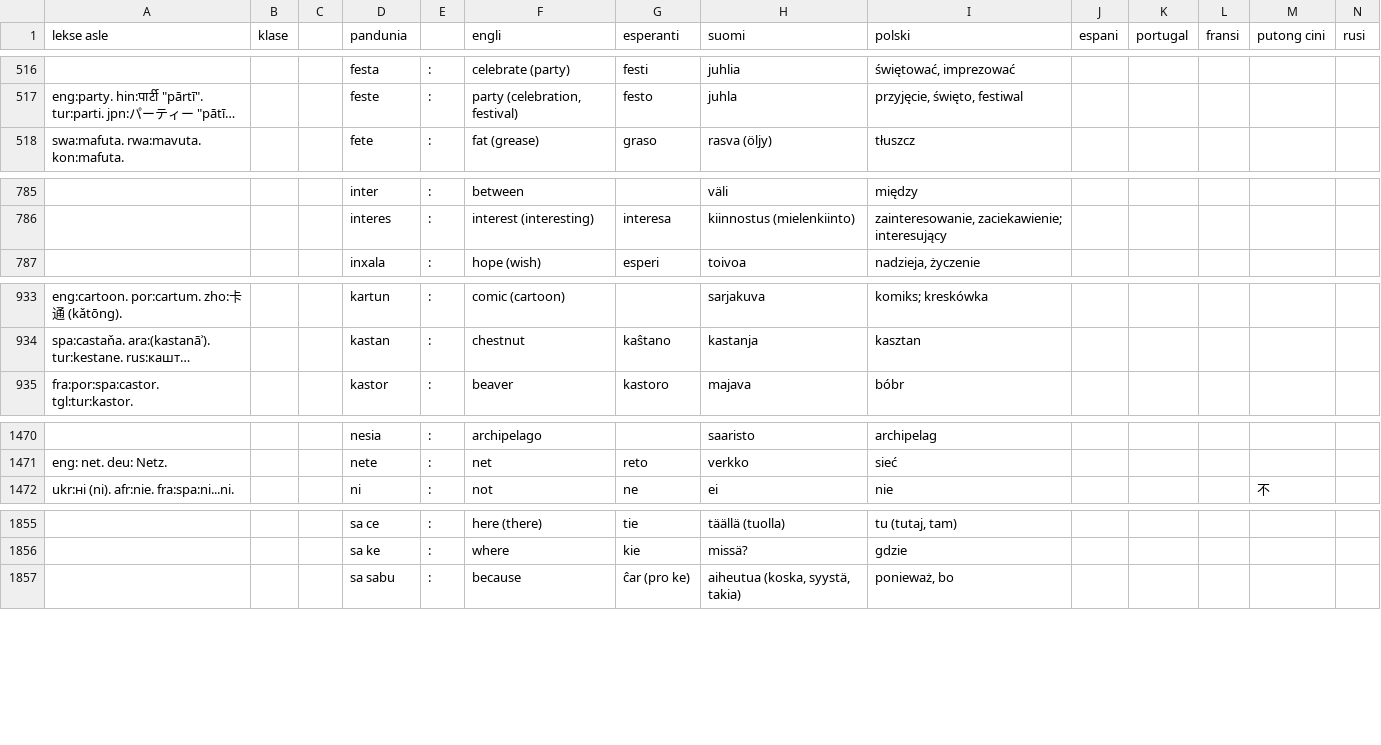
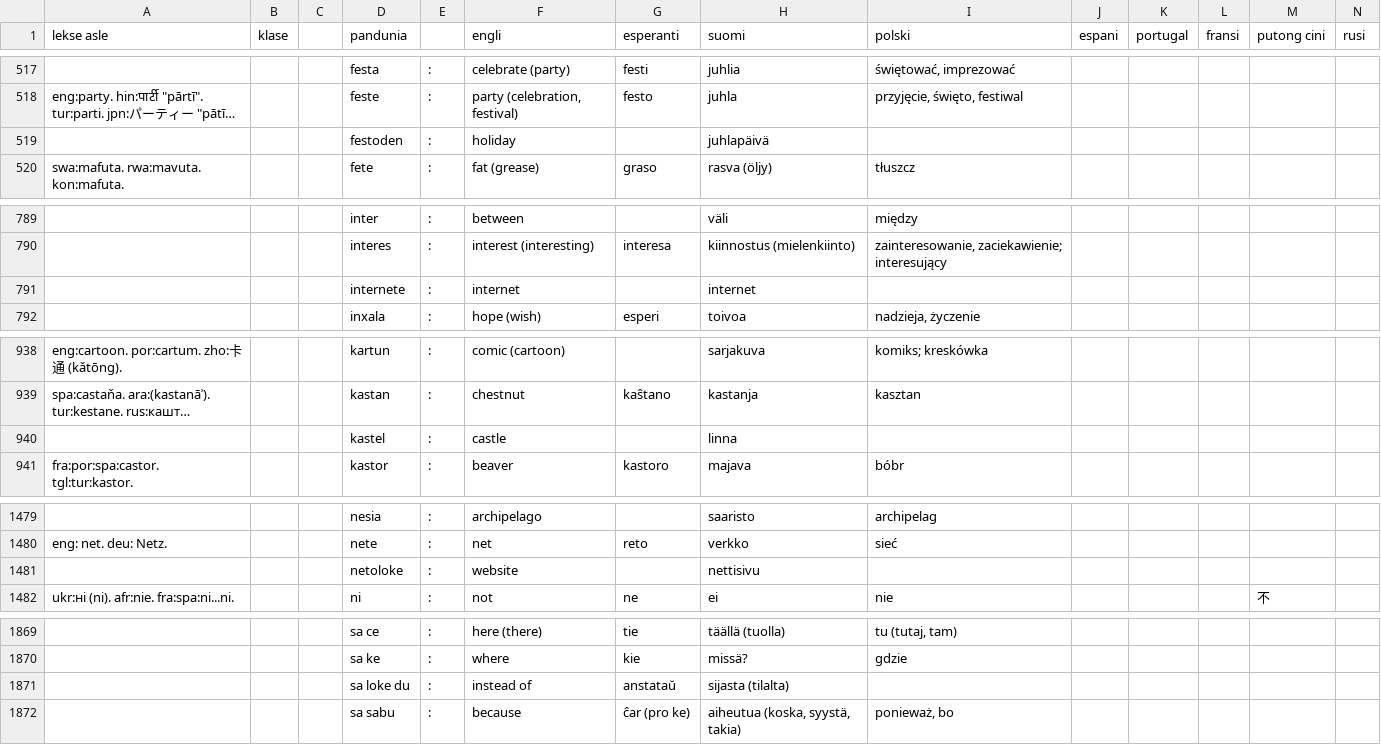
Before and after one commit to barumau/pandunia, a TSV file: pandunia-lekse.tsv, drawn as a sheet; only a part is shown, gaps mark what is left out; long unchanged cells end in …; rows hold the shown columns only; the diff covers the shown part only; the diff names each change by its address in the sheet, - before the commit and + after, or states it on an @@ line.

```diff
--- a/pandunia-lekse.tsv
+++ b/pandunia-lekse.tsv
+row 519:  |  |  | festoden | : | holiday |  | juhlapäivä
+row 791:  |  |  | internete | : | internet |  | internet
+row 940:  |  |  | kastel | : | castle |  | linna
+row 1481:  |  |  | netoloke | : | website |  | nettisivu
+row 1871:  |  |  | sa loke du | : | instead of | anstataŭ | sijasta (tilalta)
```
Also changed, not shown: 12 added rows, 4 removed rows and 4 edited cells elsewhere in this file, 13 other files.
